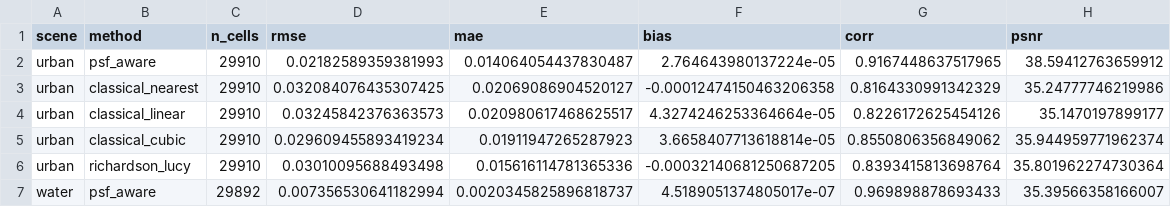
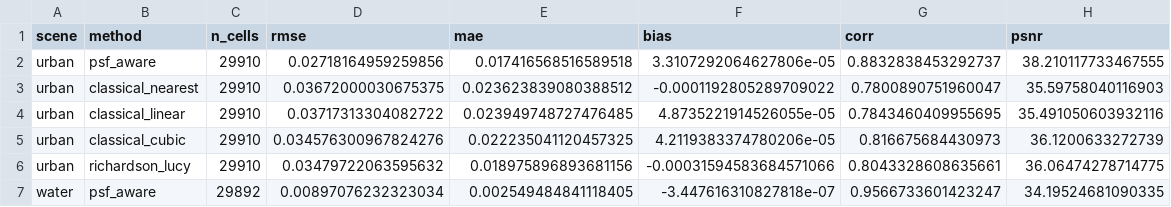
Before and after one commit to GRID4EARTH/healpix-resample, a CSV file: notebooks/tables/real_groundtruth_downscale_metrics.csv, drawn as a sheet; only a part is shown; the diff covers the shown part only.

```diff
--- a/notebooks/tables/real_groundtruth_downscale_metrics.csv
+++ b/notebooks/tables/real_groundtruth_downscale_metrics.csv
@@ -1,7 +1,7 @@
 scene,method,n_cells,rmse,mae,bias,corr,psnr
-urban,psf_aware,29910,0.02182589359381993,0.014064054437830487,2.764643980137224e-05,0.9167448637517965,38.59412763659912
-urban,classical_nearest,29910,0.032084076435307425,0.02069086904520127,-0.00012474150463206358,0.8164330991342329,35.24777746219986
-urban,classical_linear,29910,0.03245842376363573,0.020980617468625517,4.3274246253364664e-05,0.8226172625454126,35.1470197899177
-urban,classical_cubic,29910,0.029609455893419234,0.01911947265287923,3.6658407713618814e-05,0.8550806356849062,35.944959771962374
-urban,richardson_lucy,29910,0.03010095688493498,0.015616114781365336,-0.00032140681250687205,0.8393415813698764,35.801962274730364
-water,psf_aware,29892,0.007356530641182994,0.0020345825896818737,4.5189051374805017e-07,0.969898878693433,35.39566358166007
+urban,psf_aware,29910,0.02718164959259856,0.017416568516589518,3.3107292064627806e-05,0.8832838453292737,38.210117733467555
+urban,classical_nearest,29910,0.03672000030675375,0.023623839080388512,-0.0001192805289709022,0.7800890751960047,35.59758040116903
+urban,classical_linear,29910,0.03717313304082722,0.023949748727476485,4.8735221914526055e-05,0.7843460409955695,35.491050603932116
+urban,classical_cubic,29910,0.034576300967824276,0.022235041120457325,4.2119383374780206e-05,0.816675684430973,36.1200633272739
+urban,richardson_lucy,29910,0.03479722063595632,0.018975896893681156,-0.00031594583684571066,0.8043328608635661,36.06474278714775
+water,psf_aware,29892,0.00897076232323034,0.002549484841118405,-3.447616310827818e-07,0.9566733601423247,34.19524681090335
```
Also changed, not shown: 70 edited cells elsewhere in this file, notebooks/tables/real_groundtruth_downscale_table.csv, 4 other files.
